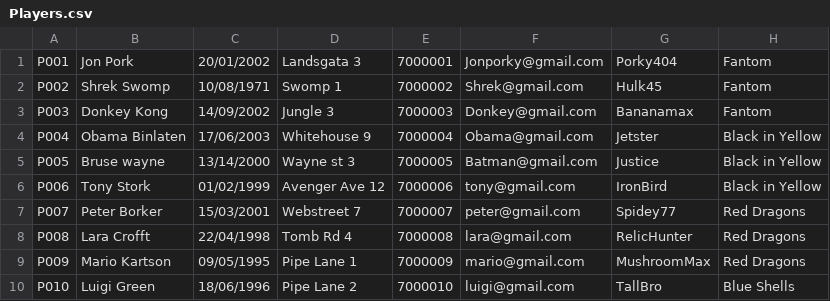
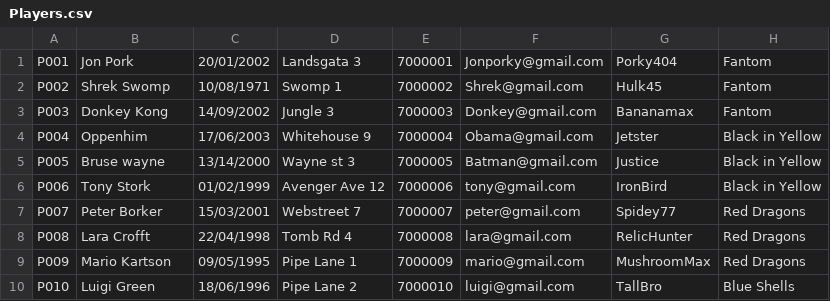
Before and after one commit to Atlihero/Verklegt-1, a CSV file: data_layer/_data/Players.csv, drawn as a sheet; only a part is shown.

Commit message:
Update Players.csv

```diff
--- a/data_layer/_data/Players.csv
+++ b/data_layer/_data/Players.csv
@@ -3,3 +3,3 @@
 "P003","Donkey Kong","14/09/2002","Jungle 3","7000003","Donkey@gmail.com","Bananamax","Fantom"
-"P004","Obama Binlaten","17/06/2003","Whitehouse 9","7000004","Obama@gmail.com","Jetster","Black in Yellow"
+"P004","Oppenhim","17/06/2003","Whitehouse 9","7000004","Obama@gmail.com","Jetster","Black in Yellow"
 "P005","Bruse wayne","13/14/2000","Wayne st 3","7000005","Batman@gmail.com","Justice","Black in Yellow"
```
